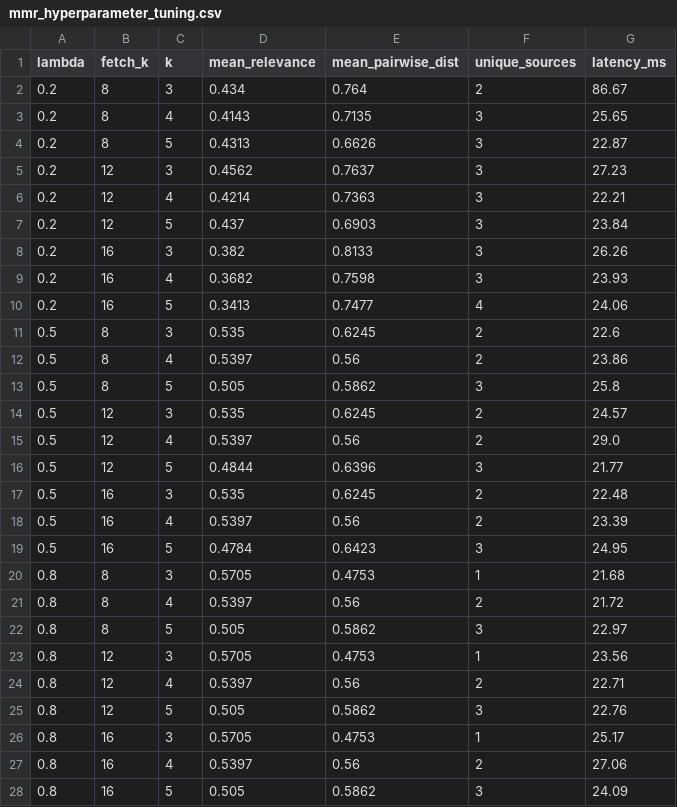
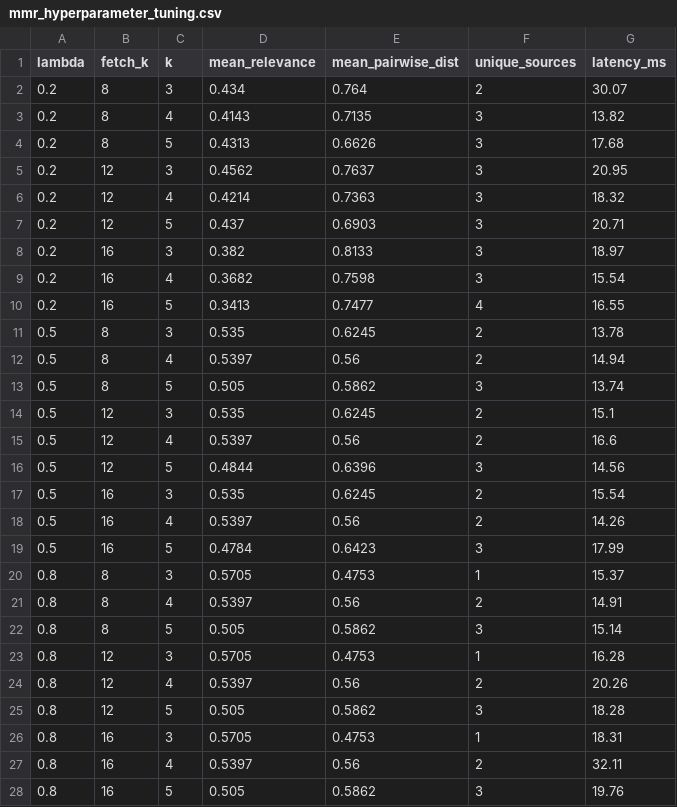
Before and after one commit to Eclipse-XS/Neural-Network-Labs-Max, a CSV file: lab3_chroma_rag/outputs/tables/mmr_hyperparameter_tuning.csv, drawn as a sheet.

```diff
--- a/lab3_chroma_rag/outputs/tables/mmr_hyperparameter_tuning.csv
+++ b/lab3_chroma_rag/outputs/tables/mmr_hyperparameter_tuning.csv
@@ -1,28 +1,28 @@
 lambda,fetch_k,k,mean_relevance,mean_pairwise_dist,unique_sources,latency_ms
-0.2,8,3,0.434,0.764,2,86.67
-0.2,8,4,0.4143,0.7135,3,25.65
-0.2,8,5,0.4313,0.6626,3,22.87
-0.2,12,3,0.4562,0.7637,3,27.23
-0.2,12,4,0.4214,0.7363,3,22.21
-0.2,12,5,0.437,0.6903,3,23.84
-0.2,16,3,0.382,0.8133,3,26.26
-0.2,16,4,0.3682,0.7598,3,23.93
-0.2,16,5,0.3413,0.7477,4,24.06
-0.5,8,3,0.535,0.6245,2,22.6
-0.5,8,4,0.5397,0.56,2,23.86
-0.5,8,5,0.505,0.5862,3,25.8
-0.5,12,3,0.535,0.6245,2,24.57
-0.5,12,4,0.5397,0.56,2,29.0
-0.5,12,5,0.4844,0.6396,3,21.77
-0.5,16,3,0.535,0.6245,2,22.48
-0.5,16,4,0.5397,0.56,2,23.39
-0.5,16,5,0.4784,0.6423,3,24.95
-0.8,8,3,0.5705,0.4753,1,21.68
-0.8,8,4,0.5397,0.56,2,21.72
-0.8,8,5,0.505,0.5862,3,22.97
-0.8,12,3,0.5705,0.4753,1,23.56
-0.8,12,4,0.5397,0.56,2,22.71
-0.8,12,5,0.505,0.5862,3,22.76
-0.8,16,3,0.5705,0.4753,1,25.17
-0.8,16,4,0.5397,0.56,2,27.06
-0.8,16,5,0.505,0.5862,3,24.09
+0.2,8,3,0.434,0.764,2,30.07
+0.2,8,4,0.4143,0.7135,3,13.82
+0.2,8,5,0.4313,0.6626,3,17.68
+0.2,12,3,0.4562,0.7637,3,20.95
+0.2,12,4,0.4214,0.7363,3,18.32
+0.2,12,5,0.437,0.6903,3,20.71
+0.2,16,3,0.382,0.8133,3,18.97
+0.2,16,4,0.3682,0.7598,3,15.54
+0.2,16,5,0.3413,0.7477,4,16.55
+0.5,8,3,0.535,0.6245,2,13.78
+0.5,8,4,0.5397,0.56,2,14.94
+0.5,8,5,0.505,0.5862,3,13.74
+0.5,12,3,0.535,0.6245,2,15.1
+0.5,12,4,0.5397,0.56,2,16.6
+0.5,12,5,0.4844,0.6396,3,14.56
+0.5,16,3,0.535,0.6245,2,15.54
+0.5,16,4,0.5397,0.56,2,14.26
+0.5,16,5,0.4784,0.6423,3,17.99
+0.8,8,3,0.5705,0.4753,1,15.37
+0.8,8,4,0.5397,0.56,2,14.91
+0.8,8,5,0.505,0.5862,3,15.14
+0.8,12,3,0.5705,0.4753,1,16.28
+0.8,12,4,0.5397,0.56,2,20.26
+0.8,12,5,0.505,0.5862,3,18.28
+0.8,16,3,0.5705,0.4753,1,18.31
+0.8,16,4,0.5397,0.56,2,32.11
+0.8,16,5,0.505,0.5862,3,19.76
```
Also changed, not shown: lab3_chroma_rag/outputs/tables/chunks_summary.csv, lab3_chroma_rag/outputs/tables/rag_evaluation_summary.csv, 36 other files.
